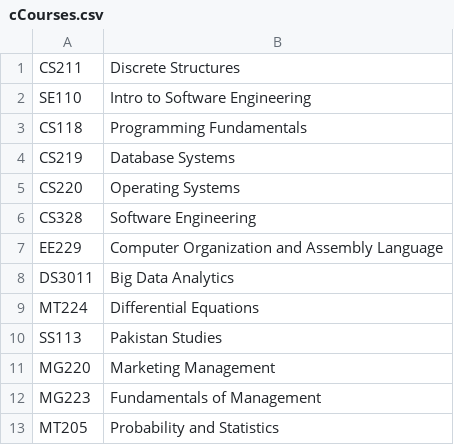
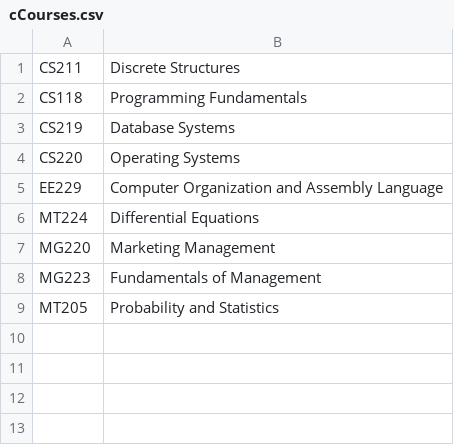
Before and after one commit to egdose/Exam-Scheduler-using-Genetic-Algorithm, a CSV file: cCourses.csv, drawn as a sheet; the diff names each change by its address in the sheet, - before the commit and + after, or states it on an @@ line.

```diff
--- a/cCourses.csv
+++ b/cCourses.csv
-row 2: SE110 | Intro to Software Engineering
-row 6: CS328 | Software Engineering
-row 8: DS3011 | Big Data Analytics
-row 10: SS113 | Pakistan Studies
```
Also changed, not shown: cCoursesStudent.csv, 3 other files.
